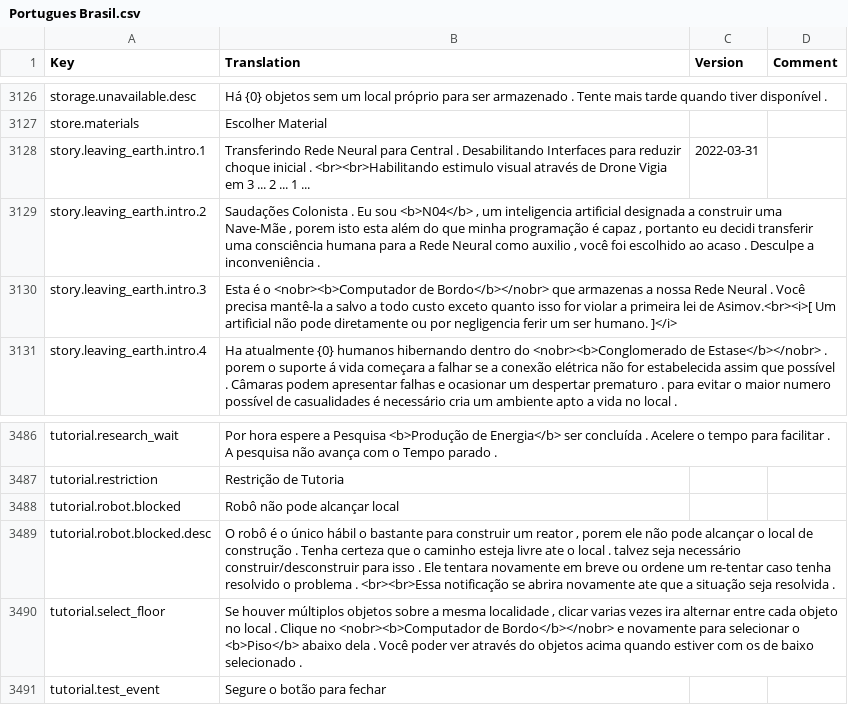
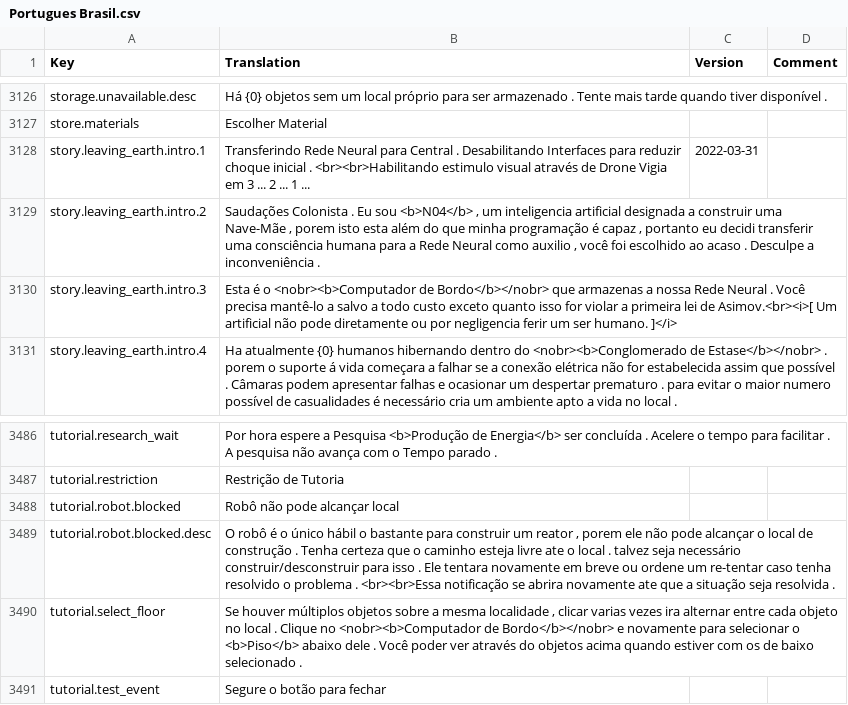
Before and after one commit to kodolinija/stardeus-translations, a CSV file: Translations/Portugues Brasil.csv, drawn as a sheet; only a part is shown, gaps mark what is left out; the diff covers the shown part only.

```diff
--- a/Translations/Portugues Brasil.csv
+++ b/Translations/Portugues Brasil.csv
@@ -3129,3 +3129,3 @@ story.leaving_earth.intro.1,Transferindo Rede Neural para Central . Desabilitand
 story.leaving_earth.intro.2,"Saudações Colonista . Eu sou <b>N04</b> , um inteligencia artificial designada a construir uma Nave-Mãe , porem isto esta além do que minha programação é capaz , portanto eu decidi transferir uma consciência humana para a Rede Neural como auxilio , você foi escolhido ao acaso . Desculpe a inconveniência .",,
-story.leaving_earth.intro.3,Esta é o <nobr><b>Computador de Bordo</b></nobr> que armazenas a nossa Rede Neural . Você precisa mantê-la a salvo a todo custo exceto quanto isso for violar a primeira lei de Asimov.<br><i>[ Um artificial não pode diretamente ou por negligencia ferir um ser humano. ]</i>,,
+story.leaving_earth.intro.3,Esta é o <nobr><b>Computador de Bordo</b></nobr> que armazenas a nossa Rede Neural . Você precisa mantê-lo a salvo a todo custo exceto quanto isso for violar a primeira lei de Asimov.<br><i>[ Um artificial não pode diretamente ou por negligencia ferir um ser humano. ]</i>,,
 story.leaving_earth.intro.4,Ha atualmente {0} humanos hibernando dentro do <nobr><b>Conglomerado de Estase</b></nobr> . porem o suporte á vida começara a falhar se a conexão elétrica não for estabelecida assim que possível . Câmaras podem apresentar falhas e ocasionar um despertar prematuro . para evitar o maior numero possível de casualidades é necessário cria um ambiente apto a vida no local .,,
@@ -3489,3 +3489,3 @@ tutorial.robot.blocked,Robô não pode alcançar local,,
 tutorial.robot.blocked.desc,"O robô é o único hábil o bastante para construir um reator , porem ele não pode alcançar o local de construção . Tenha certeza que o caminho esteja livre ate o local . talvez seja necessário construir/desconstruir para isso . Ele tentara novamente em breve ou ordene um re-tentar caso tenha resolvido o problema . <br><br>Essa notificação se abrira novamente ate que a situação seja resolvida .",,
-tutorial.select_floor,"Se houver múltiplos objetos sobre a mesma localidade , clicar varias vezes ira alternar entre cada objeto no local . Clique no <nobr><b>Computador de Bordo</b></nobr> e novamente para selecionar o <b>Piso</b> abaixo dela . Você poder ver através do objetos acima quando estiver com os de baixo selecionado .",,
+tutorial.select_floor,"Se houver múltiplos objetos sobre a mesma localidade , clicar varias vezes ira alternar entre cada objeto no local . Clique no <nobr><b>Computador de Bordo</b></nobr> e novamente para selecionar o <b>Piso</b> abaixo dele . Você poder ver através do objetos acima quando estiver com os de baixo selecionado .",,
 tutorial.test_event,Segure o botão para fechar,,
```
Also changed, not shown: 6 edited cells elsewhere in this file.
